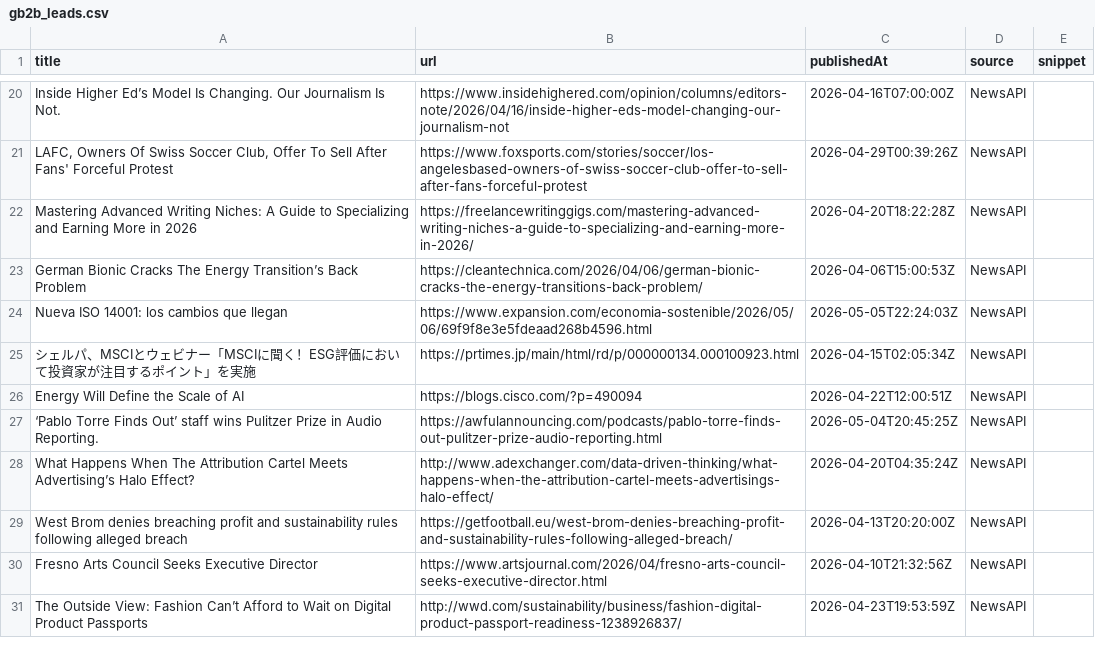
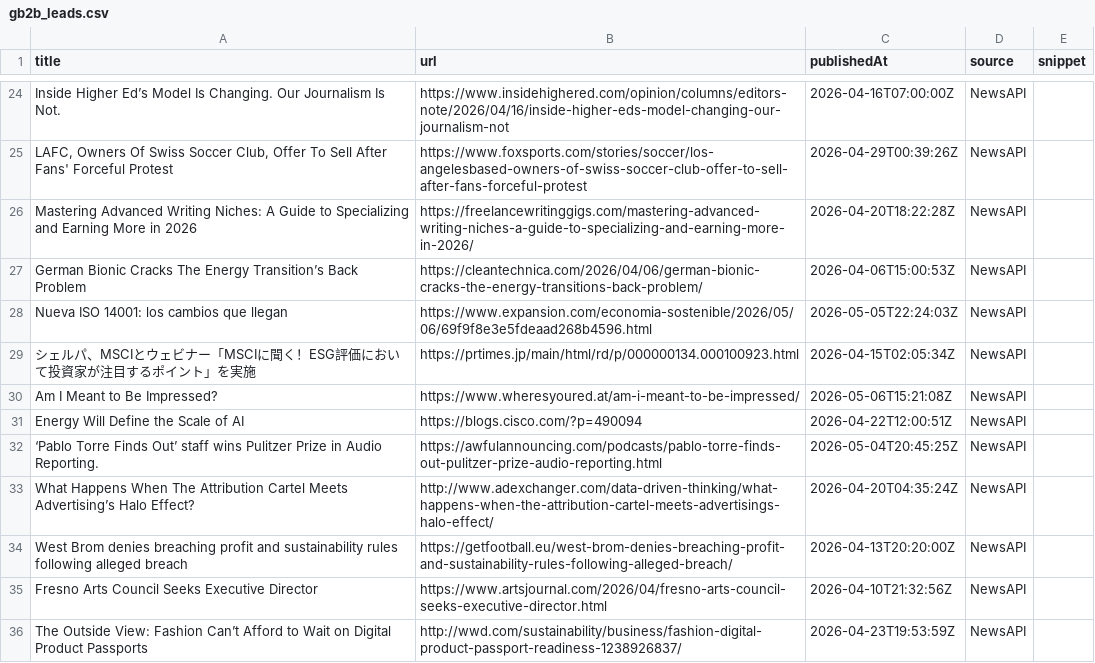
Before and after one commit to media-stack/gb2b-lead-finder, a CSV file: gb2b_leads.csv, drawn as a sheet; only a part is shown, gaps mark what is left out; the diff covers the shown part only.

```diff
--- a/gb2b_leads.csv
+++ b/gb2b_leads.csv
@@ -25,2 +29,3 @@ Nueva ISO 14001: los cambios que llegan,https://www.expansion.com/economia-soste
 シェルパ、MSCIとウェビナー「MSCIに聞く！ESG評価において投資家が注目するポイント」を実施,https://prtimes.jp/main/html/rd/p/000000134.000100923.html,2026-04-15T02:05:34Z,NewsAPI,
+Am I Meant to Be Impressed?,https://www.wheresyoured.at/am-i-meant-to-be-impressed/,2026-05-06T15:21:08Z,NewsAPI,
 Energy Will Define the Scale of AI,https://blogs.cisco.com/?p=490094,2026-04-22T12:00:51Z,NewsAPI,
```
Also changed, not shown: 9 added rows, 11 removed rows, 4 moved rows and 6 edited cells elsewhere in this file.
